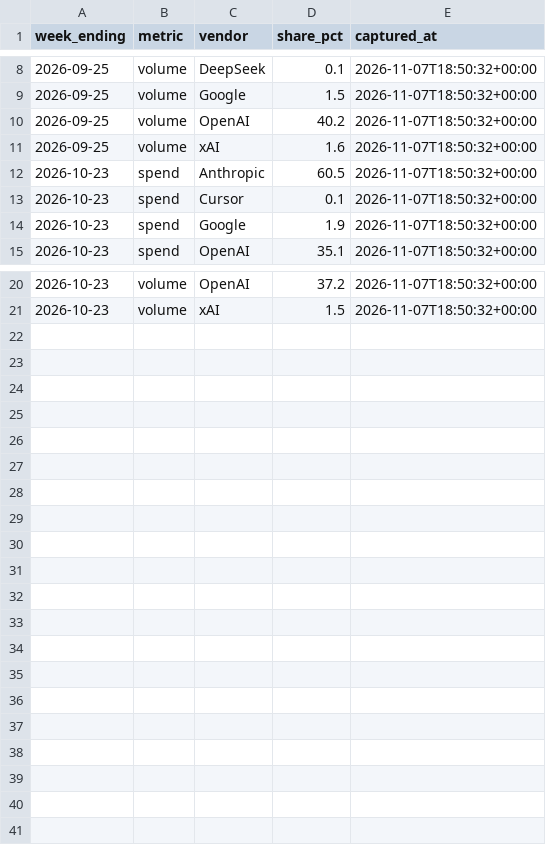
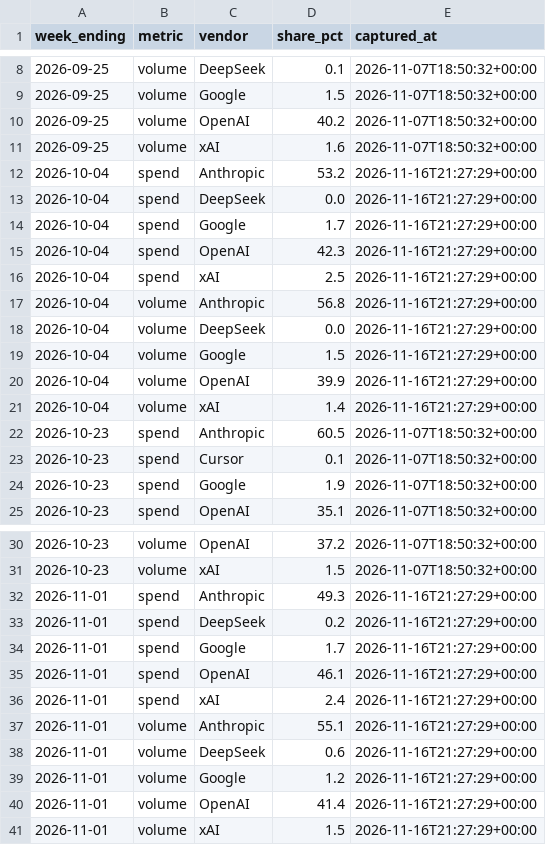
Before and after one commit to cpr-oakmont/FICO-VS4-Monitor, a CSV file: data/ramp_ai/token_share.csv, drawn as a sheet; only a part is shown, gaps mark what is left out; the diff names each change by its address in the sheet, - before the commit and + after, or states it on an @@ line.

```diff
--- a/data/ramp_ai/token_share.csv
+++ b/data/ramp_ai/token_share.csv
+row 12: 2026-10-04 | spend | Anthropic | 53.2 | 2026-11-16T21:27:29+00:00
+row 13: 2026-10-04 | spend | DeepSeek | 0.0 | 2026-11-16T21:27:29+00:00
+row 14: 2026-10-04 | spend | Google | 1.7 | 2026-11-16T21:27:29+00:00
+row 15: 2026-10-04 | spend | OpenAI | 42.3 | 2026-11-16T21:27:29+00:00
+row 16: 2026-10-04 | spend | xAI | 2.5 | 2026-11-16T21:27:29+00:00
+row 17: 2026-10-04 | volume | Anthropic | 56.8 | 2026-11-16T21:27:29+00:00
+row 18: 2026-10-04 | volume | DeepSeek | 0.0 | 2026-11-16T21:27:29+00:00
+row 19: 2026-10-04 | volume | Google | 1.5 | 2026-11-16T21:27:29+00:00
+row 20: 2026-10-04 | volume | OpenAI | 39.9 | 2026-11-16T21:27:29+00:00
+row 21: 2026-10-04 | volume | xAI | 1.4 | 2026-11-16T21:27:29+00:00
+row 32: 2026-11-01 | spend | Anthropic | 49.3 | 2026-11-16T21:27:29+00:00
+row 33: 2026-11-01 | spend | DeepSeek | 0.2 | 2026-11-16T21:27:29+00:00
+row 34: 2026-11-01 | spend | Google | 1.7 | 2026-11-16T21:27:29+00:00
+row 35: 2026-11-01 | spend | OpenAI | 46.1 | 2026-11-16T21:27:29+00:00
+row 36: 2026-11-01 | spend | xAI | 2.4 | 2026-11-16T21:27:29+00:00
+row 37: 2026-11-01 | volume | Anthropic | 55.1 | 2026-11-16T21:27:29+00:00
+row 38: 2026-11-01 | volume | DeepSeek | 0.6 | 2026-11-16T21:27:29+00:00
+row 39: 2026-11-01 | volume | Google | 1.2 | 2026-11-16T21:27:29+00:00
+row 40: 2026-11-01 | volume | OpenAI | 41.4 | 2026-11-16T21:27:29+00:00
+row 41: 2026-11-01 | volume | xAI | 1.5 | 2026-11-16T21:27:29+00:00
```
Also changed, not shown: data/ramp_ai/adoption_overall.csv, data/ramp_ai/adoption_size.csv, 6 other files.
